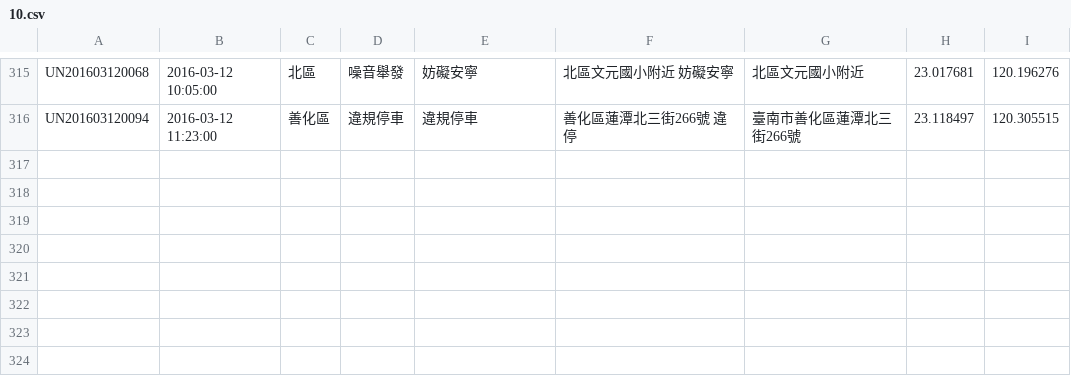
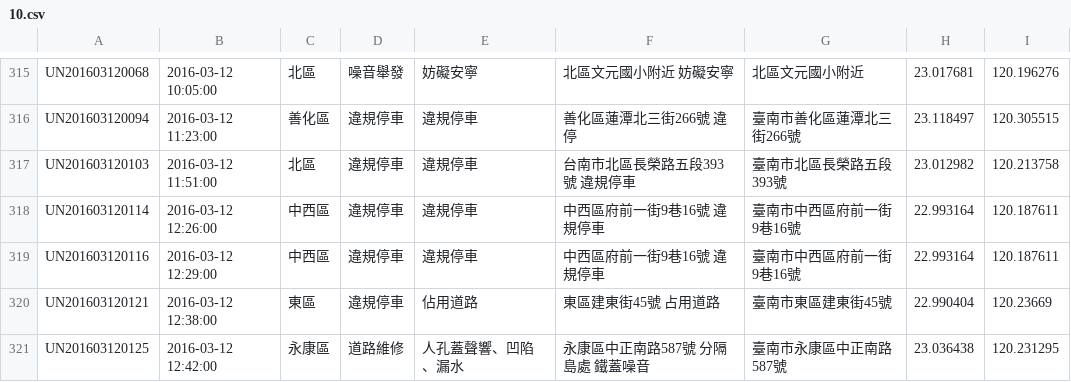
Before and after one commit to kiang/tainan_1999_map, a CSV file: data/2016/10.csv, drawn as a sheet; only a part is shown, gaps mark what is left out.

```diff
--- a/data/2016/10.csv
+++ b/data/2016/10.csv
@@ -316 +316,6 @@ UN201603120068,"2016-03-12 10:05:00",北區,噪音舉發,妨礙安寧,"北區文
 UN201603120094,"2016-03-12 11:23:00",善化區,違規停車,違規停車,"善化區蓮潭北三街266號 違停",臺南市善化區蓮潭北三街266號,23.118497,120.305515
+UN201603120103,"2016-03-12 11:51:00",北區,違規停車,違規停車,"台南市北區長榮路五段393號 違規停車",臺南市北區長榮路五段393號,23.012982,120.213758
+UN201603120114,"2016-03-12 12:26:00",中西區,違規停車,違規停車,"中西區府前一街9巷16號   違規停車",臺南市中西區府前一街9巷16號,22.993164,120.187611
+UN201603120116,"2016-03-12 12:29:00",中西區,違規停車,違規停車,"中西區府前一街9巷16號   違規停車",臺南市中西區府前一街9巷16號,22.993164,120.187611
+UN201603120121,"2016-03-12 12:38:00",東區,違規停車,佔用道路,"東區建東街45號   占用道路",臺南市東區建東街45號,22.990404,120.23669
+UN201603120125,"2016-03-12 12:42:00",永康區,道路維修,人孔蓋聲響、凹陷、漏水,"永康區中正南路587號 分隔島處   鐵蓋噪音",臺南市永康區中正南路587號,23.036438,120.231295
```
Also changed, not shown: 1 other file.
